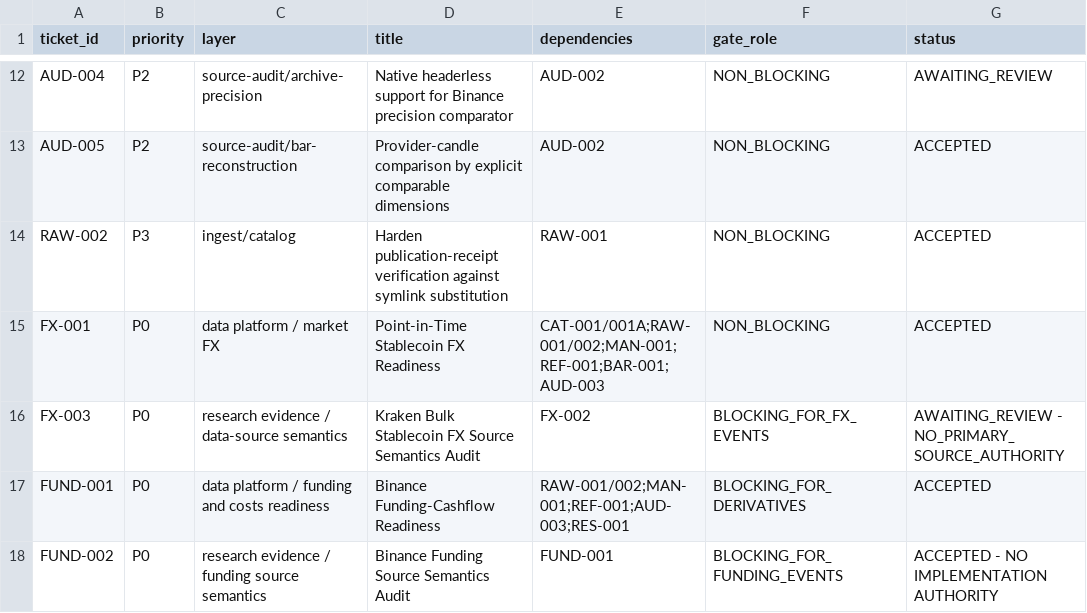
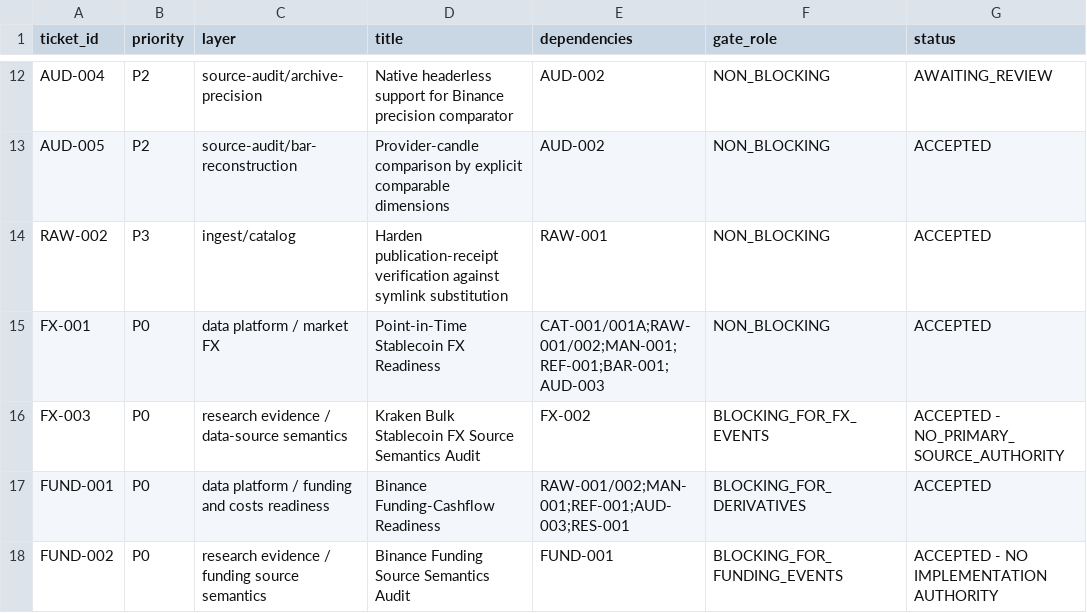
Before and after one commit to larslarsen/Crypto-Multifactor-Bot, a CSV file: docs/engineering/IMPLEMENTATION_BACKLOG.csv, drawn as a sheet; only a part is shown, gaps mark what is left out.

Commit message:
FX-003: ACCEPTED - REVIEW-0114 NO_PRIMARY_SOURCE_AUTHORITY

```diff
--- a/docs/engineering/IMPLEMENTATION_BACKLOG.csv
+++ b/docs/engineering/IMPLEMENTATION_BACKLOG.csv
@@ -15,3 +15,3 @@ RAW-002,P3,ingest/catalog,Harden publication-receipt verification against symlin
 FX-001,P0,data platform / market FX,Point-in-Time Stablecoin FX Readiness,CAT-001/001A;RAW-001/002;MAN-001;REF-001;BAR-001;AUD-003,NON_BLOCKING,ACCEPTED
-FX-003,P0,research evidence / data-source semantics,Kraken Bulk Stablecoin FX Source Semantics Audit,FX-002,BLOCKING_FOR_FX_EVENTS,AWAITING_REVIEW - NO_PRIMARY_SOURCE_AUTHORITY
+FX-003,P0,research evidence / data-source semantics,Kraken Bulk Stablecoin FX Source Semantics Audit,FX-002,BLOCKING_FOR_FX_EVENTS,ACCEPTED - NO_PRIMARY_SOURCE_AUTHORITY
 FUND-001,P0,data platform / funding and costs readiness,Binance Funding-Cashflow Readiness,RAW-001/002;MAN-001;REF-001;AUD-003;RES-001,BLOCKING_FOR_DERIVATIVES,ACCEPTED
```
Also changed, not shown: 5 other files.
